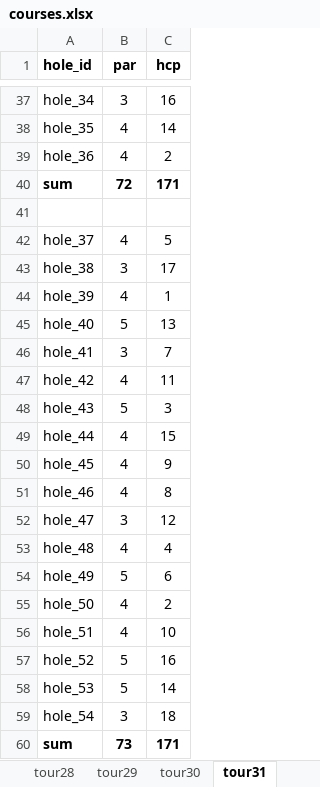
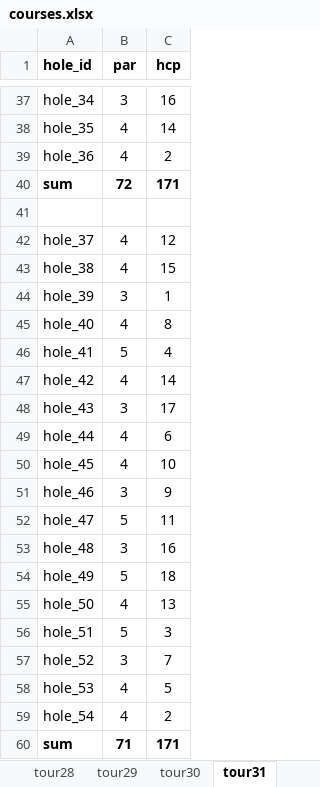
Before and after one commit to wibom/touren, an Excel workbook: my_code/data/scores/courses.xlsx, sheet tour31, drawn as a sheet; only a part is shown, gaps mark what is left out; values as stored, in another font and other column widths than the file's, no borders; the diff covers the shown part only; the diff names each change by its address in the sheet, - before the commit and + after, or states it on an @@ line.

Commit message:
tour 31 round 1

```diff
--- a/my_code/data/scores/courses.xlsx (sheet tour31)
+++ b/my_code/data/scores/courses.xlsx (sheet tour31)
-C42 (hcp): 5
+C42 (hcp): 12
-B43 (par): 3
+B43 (par): 4
-C43 (hcp): 17
+C43 (hcp): 15
-B44 (par): 4
+B44 (par): 3
-B45 (par): 5
+B45 (par): 4
-C45 (hcp): 13
+C45 (hcp): 8
-B46 (par): 3
+B46 (par): 5
-C46 (hcp): 7
+C46 (hcp): 4
-C47 (hcp): 11
+C47 (hcp): 14
-B48 (par): 5
+B48 (par): 3
-C48 (hcp): 3
+C48 (hcp): 17
-C49 (hcp): 15
+C49 (hcp): 6
-C50 (hcp): 9
+C50 (hcp): 10
-B51 (par): 4
+B51 (par): 3
-C51 (hcp): 8
+C51 (hcp): 9
-B52 (par): 3
+B52 (par): 5
-C52 (hcp): 12
+C52 (hcp): 11
-B53 (par): 4
+B53 (par): 3
-C53 (hcp): 4
+C53 (hcp): 16
-C54 (hcp): 6
+C54 (hcp): 18
-C55 (hcp): 2
+C55 (hcp): 13
-B56 (par): 4
+B56 (par): 5
-C56 (hcp): 10
+C56 (hcp): 3
-B57 (par): 5
+B57 (par): 3
-C57 (hcp): 16
+C57 (hcp): 7
-B58 (par): 5
+B58 (par): 4
-C58 (hcp): 14
+C58 (hcp): 5
-B59 (par): 3
+B59 (par): 4
-C59 (hcp): 18
+C59 (hcp): 2
@@ row 60 moved to row 20: sum @@
@@ row 20 moved to row 60: sum @@
```
Also changed, not shown: 30 edited cells elsewhere in this sheet, my_code/data/scores/scores.xlsx, 7 other files.
